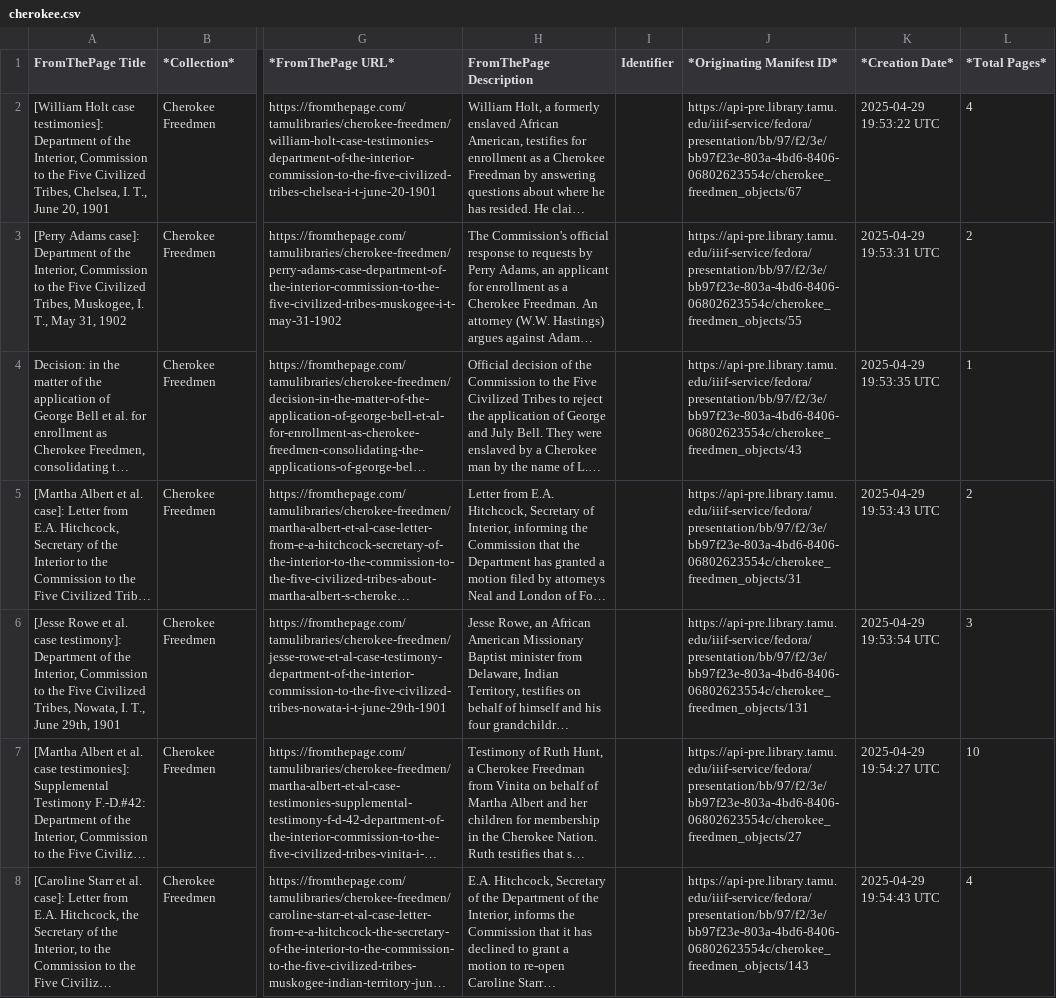
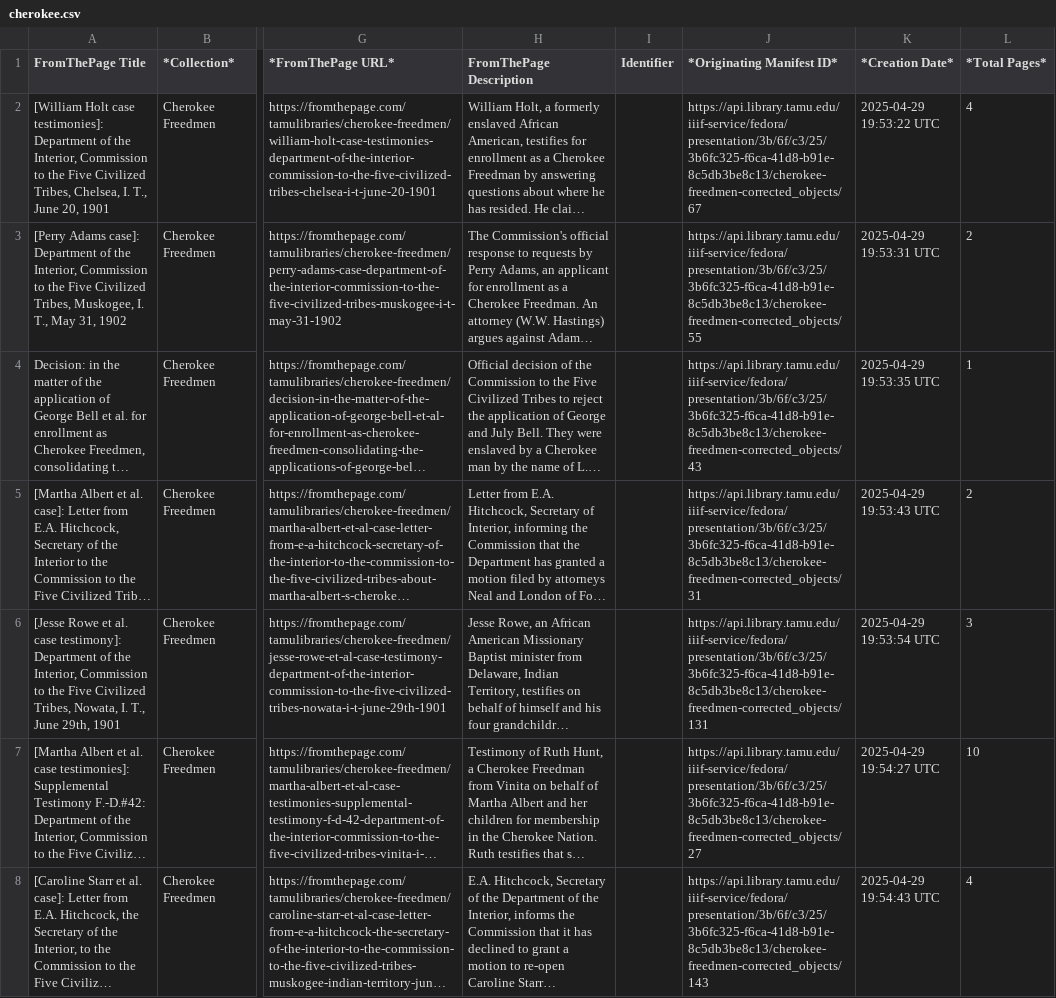
Before and after one commit to tamulib-dc-labs/from-the-page-manifests, a CSV file: data/cherokee.csv, drawn as a sheet; only a part is shown, gaps mark what is left out; long unchanged cells end in …; the diff covers the shown part only; the diff names each change by its address in the sheet, - before the commit and + after, or states it on an @@ line.

Commit message:
Modify.

```diff
--- a/data/cherokee.csv
+++ b/data/cherokee.csv
-J2 (*Originating Manifest ID*): https://api-pre.library.tamu.edu/iiif-service/fedora/presentation/bb/97/f2/3e/bb97f23e-803a-4bd6-8406-06802623554c/cherokee_freedmen_objects/67
+J2 (*Originating Manifest ID*): https://api.library.tamu.edu/iiif-service/fedora/presentation/3b/6f/c3/25/3b6fc325-f6ca-41d8-b91e-8c5db3be8c13/cherokee-freedmen-corrected_objects/67
-J3 (*Originating Manifest ID*): https://api-pre.library.tamu.edu/iiif-service/fedora/presentation/bb/97/f2/3e/bb97f23e-803a-4bd6-8406-06802623554c/cherokee_freedmen_objects/55
+J3 (*Originating Manifest ID*): https://api.library.tamu.edu/iiif-service/fedora/presentation/3b/6f/c3/25/3b6fc325-f6ca-41d8-b91e-8c5db3be8c13/cherokee-freedmen-corrected_objects/55
-J4 (*Originating Manifest ID*): https://api-pre.library.tamu.edu/iiif-service/fedora/presentation/bb/97/f2/3e/bb97f23e-803a-4bd6-8406-06802623554c/cherokee_freedmen_objects/43
+J4 (*Originating Manifest ID*): https://api.library.tamu.edu/iiif-service/fedora/presentation/3b/6f/c3/25/3b6fc325-f6ca-41d8-b91e-8c5db3be8c13/cherokee-freedmen-corrected_objects/43
-J5 (*Originating Manifest ID*): https://api-pre.library.tamu.edu/iiif-service/fedora/presentation/bb/97/f2/3e/bb97f23e-803a-4bd6-8406-06802623554c/cherokee_freedmen_objects/31
+J5 (*Originating Manifest ID*): https://api.library.tamu.edu/iiif-service/fedora/presentation/3b/6f/c3/25/3b6fc325-f6ca-41d8-b91e-8c5db3be8c13/cherokee-freedmen-corrected_objects/31
-J6 (*Originating Manifest ID*): https://api-pre.library.tamu.edu/iiif-service/fedora/presentation/bb/97/f2/3e/bb97f23e-803a-4bd6-8406-06802623554c/cherokee_freedmen_objects/131
+J6 (*Originating Manifest ID*): https://api.library.tamu.edu/iiif-service/fedora/presentation/3b/6f/c3/25/3b6fc325-f6ca-41d8-b91e-8c5db3be8c13/cherokee-freedmen-corrected_objects/131
-J7 (*Originating Manifest ID*): https://api-pre.library.tamu.edu/iiif-service/fedora/presentation/bb/97/f2/3e/bb97f23e-803a-4bd6-8406-06802623554c/cherokee_freedmen_objects/27
+J7 (*Originating Manifest ID*): https://api.library.tamu.edu/iiif-service/fedora/presentation/3b/6f/c3/25/3b6fc325-f6ca-41d8-b91e-8c5db3be8c13/cherokee-freedmen-corrected_objects/27
-J8 (*Originating Manifest ID*): https://api-pre.library.tamu.edu/iiif-service/fedora/presentation/bb/97/f2/3e/bb97f23e-803a-4bd6-8406-06802623554c/cherokee_freedmen_objects/143
+J8 (*Originating Manifest ID*): https://api.library.tamu.edu/iiif-service/fedora/presentation/3b/6f/c3/25/3b6fc325-f6ca-41d8-b91e-8c5db3be8c13/cherokee-freedmen-corrected_objects/143
```
Also changed, not shown: 167 edited cells elsewhere in this file.
